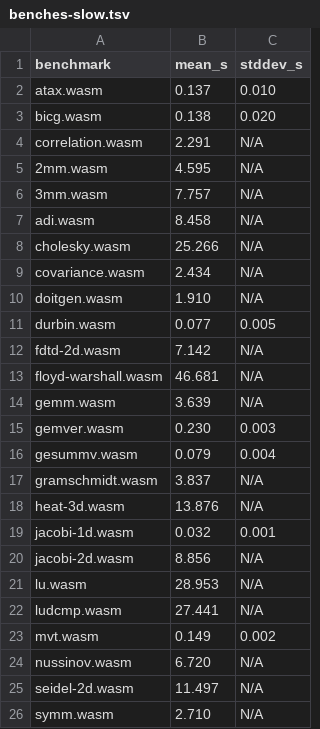
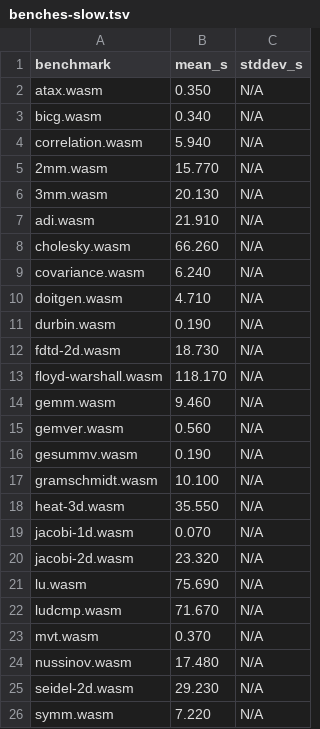
Before and after one commit to mkhan45/virgil_cbd, a TSV file: generated/benches-slow.tsv, drawn as a sheet; only a part is shown; the diff covers the shown part only.

```diff
--- a/generated/benches-slow.tsv
+++ b/generated/benches-slow.tsv
@@ -1,26 +1,26 @@
 benchmark	mean_s	stddev_s
-atax.wasm	0.137	0.010
-bicg.wasm	0.138	0.020
-correlation.wasm	2.291	N/A
-2mm.wasm	4.595	N/A
-3mm.wasm	7.757	N/A
-adi.wasm	8.458	N/A
-cholesky.wasm	25.266	N/A
-covariance.wasm	2.434	N/A
-doitgen.wasm	1.910	N/A
-durbin.wasm	0.077	0.005
-fdtd-2d.wasm	7.142	N/A
-floyd-warshall.wasm	46.681	N/A
-gemm.wasm	3.639	N/A
-gemver.wasm	0.230	0.003
-gesummv.wasm	0.079	0.004
-gramschmidt.wasm	3.837	N/A
-heat-3d.wasm	13.876	N/A
-jacobi-1d.wasm	0.032	0.001
-jacobi-2d.wasm	8.856	N/A
-lu.wasm	28.953	N/A
-ludcmp.wasm	27.441	N/A
-mvt.wasm	0.149	0.002
-nussinov.wasm	6.720	N/A
-seidel-2d.wasm	11.497	N/A
-symm.wasm	2.710	N/A
+atax.wasm	0.350	N/A
+bicg.wasm	0.340	N/A
+correlation.wasm	5.940	N/A
+2mm.wasm	15.770	N/A
+3mm.wasm	20.130	N/A
+adi.wasm	21.910	N/A
+cholesky.wasm	66.260	N/A
+covariance.wasm	6.240	N/A
+doitgen.wasm	4.710	N/A
+durbin.wasm	0.190	N/A
+fdtd-2d.wasm	18.730	N/A
+floyd-warshall.wasm	118.170	N/A
+gemm.wasm	9.460	N/A
+gemver.wasm	0.560	N/A
+gesummv.wasm	0.190	N/A
+gramschmidt.wasm	10.100	N/A
+heat-3d.wasm	35.550	N/A
+jacobi-1d.wasm	0.070	N/A
+jacobi-2d.wasm	23.320	N/A
+lu.wasm	75.690	N/A
+ludcmp.wasm	71.670	N/A
+mvt.wasm	0.370	N/A
+nussinov.wasm	17.480	N/A
+seidel-2d.wasm	29.230	N/A
+symm.wasm	7.220	N/A
```
Also changed, not shown: 5 edited cells elsewhere in this file, 9 other files.
